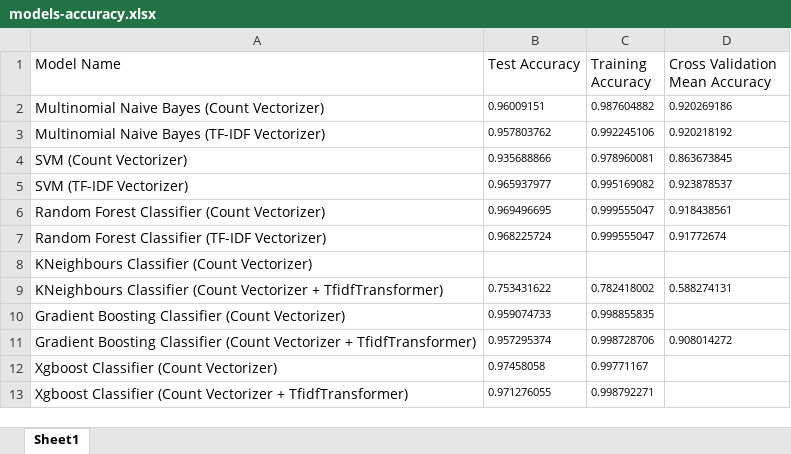
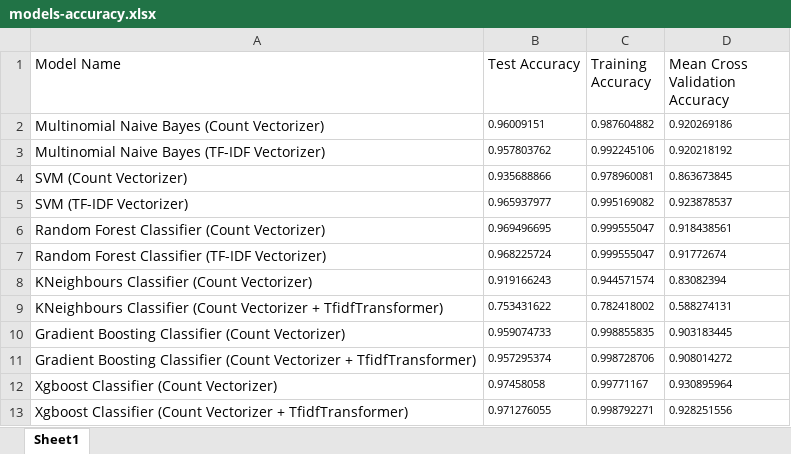
Before and after one commit to kushagra219/NLP-Category-Predictions-Task, an Excel workbook: models-accuracy.xlsx, sheet Sheet1, drawn as a sheet; values as stored, in another font and other column widths than the file's, no borders; the diff names each change by its address in the sheet, - before the commit and + after, or states it on an @@ line.

```diff
--- a/models-accuracy.xlsx (sheet Sheet1)
+++ b/models-accuracy.xlsx (sheet Sheet1)
-D1: Cross Validation Mean Accuracy
+D1: Mean Cross Validation Accuracy
-B8 (Test Accuracy): (empty)
+B8 (Test Accuracy): 0.919166243
-C8 (Training Accuracy): (empty)
+C8 (Training Accuracy): 0.944571574
-D8 (Mean Cross Validation Accuracy): (empty)
+D8 (Mean Cross Validation Accuracy): 0.83082394
-D10 (Mean Cross Validation Accuracy): (empty)
+D10 (Mean Cross Validation Accuracy): 0.903183445
-D12 (Mean Cross Validation Accuracy): (empty)
+D12 (Mean Cross Validation Accuracy): 0.930895964
-D13 (Mean Cross Validation Accuracy): (empty)
+D13 (Mean Cross Validation Accuracy): 0.928251556
```
Also changed, not shown: 10 other files.
